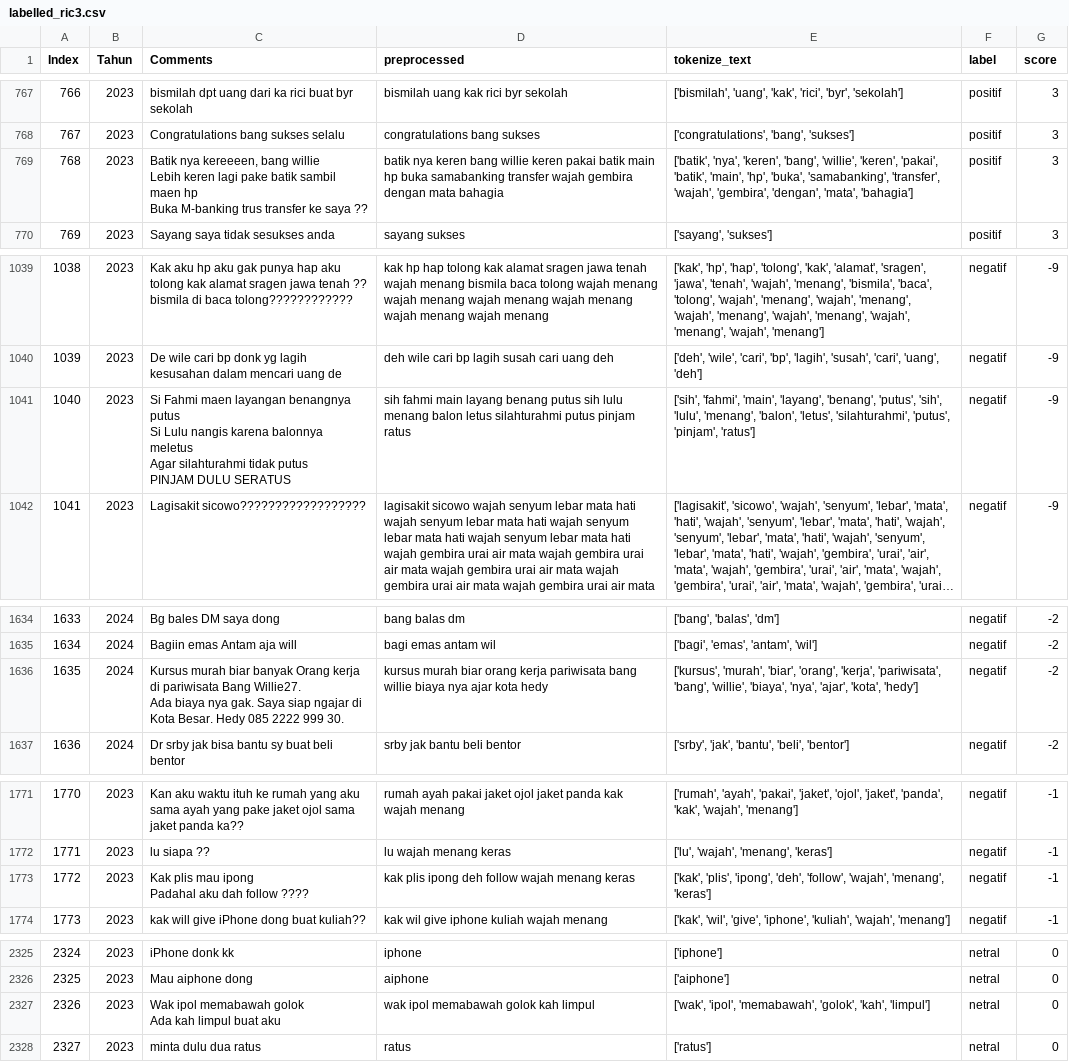
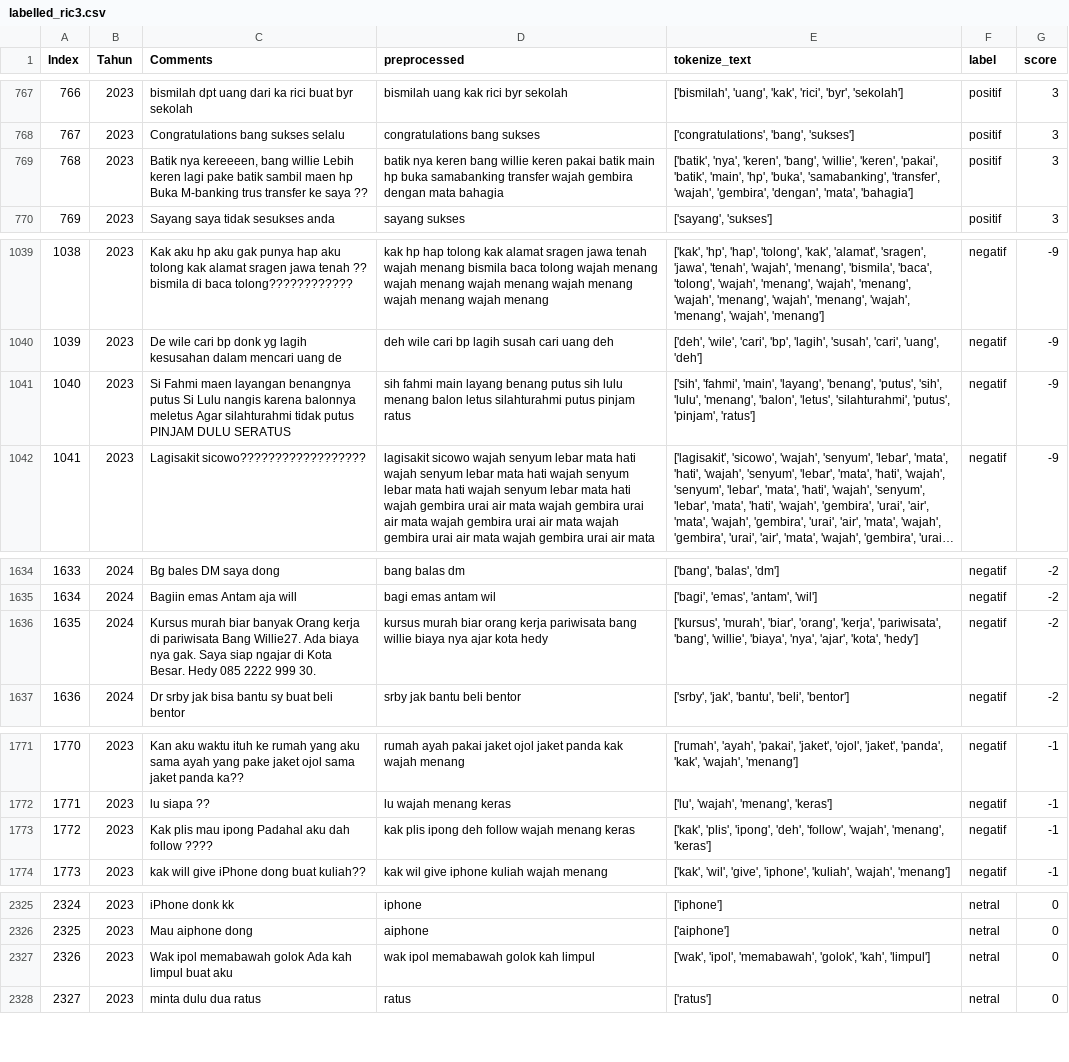
Before and after one commit to Dhafanur25/Scraping_Comments, a CSV file: labelled_ric3.csv, drawn as a sheet; only a part is shown, gaps mark what is left out; long unchanged cells end in …; the diff covers the shown part only; the diff names each change by its address in the sheet, - before the commit and + after, or states it on an @@ line.

```diff
--- a/labelled_ric3.csv
+++ b/labelled_ric3.csv
-C769 (Comments): …saya ??
+C769 (Comments): …saya ??
-C1041 (Comments): …DULU SERATUS
+C1041 (Comments): …DULU SERATUS
-C1636 (Comments): …999 30.
+C1636 (Comments): …999 30.
-C1773 (Comments): …follow ????
+C1773 (Comments): …follow ????
-C2327 (Comments): …buat aku
+C2327 (Comments): …buat aku
```
Also changed, not shown: 11 edited cells elsewhere in this file.
